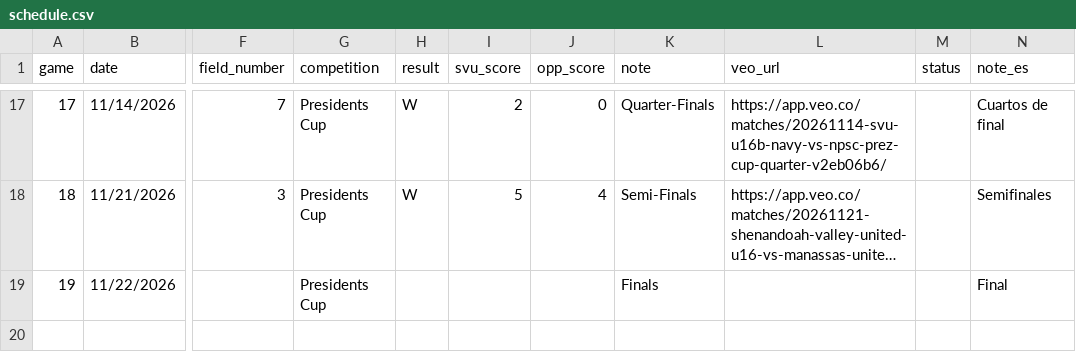
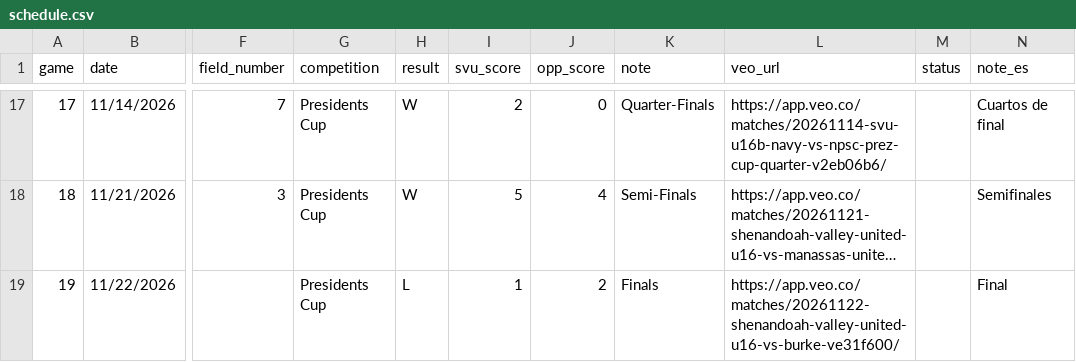
Before and after one commit to zpbandy-art/svu-u16-team-site, a CSV file: schedule.csv, drawn as a sheet; only a part is shown, gaps mark what is left out; long unchanged cells end in …; the diff names each change by its address in the sheet, - before the commit and + after, or states it on an @@ line.

```diff
--- a/schedule.csv
+++ b/schedule.csv
-H19 (result): (empty)
+H19 (result): L
-I19 (svu_score): (empty)
+I19 (svu_score): 1
-J19 (opp_score): (empty)
+J19 (opp_score): 2
-L19 (veo_url): (empty)
+L19 (veo_url): https://app.veo.co/matches/20261122-shenandoah-valley-united-u16-vs-burke-ve31f600/
```
Also changed, not shown: absences.csv, events.csv, 1 other file.
